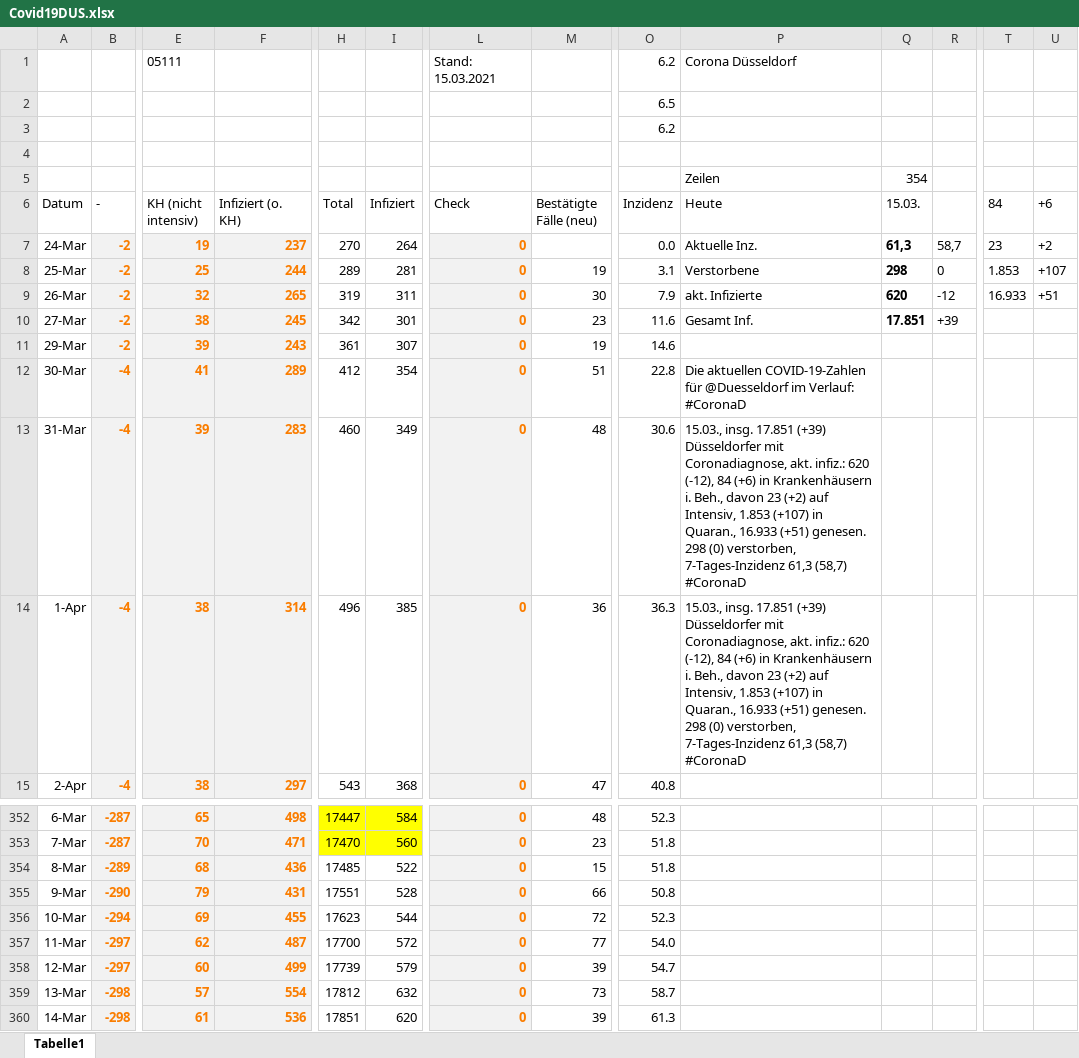
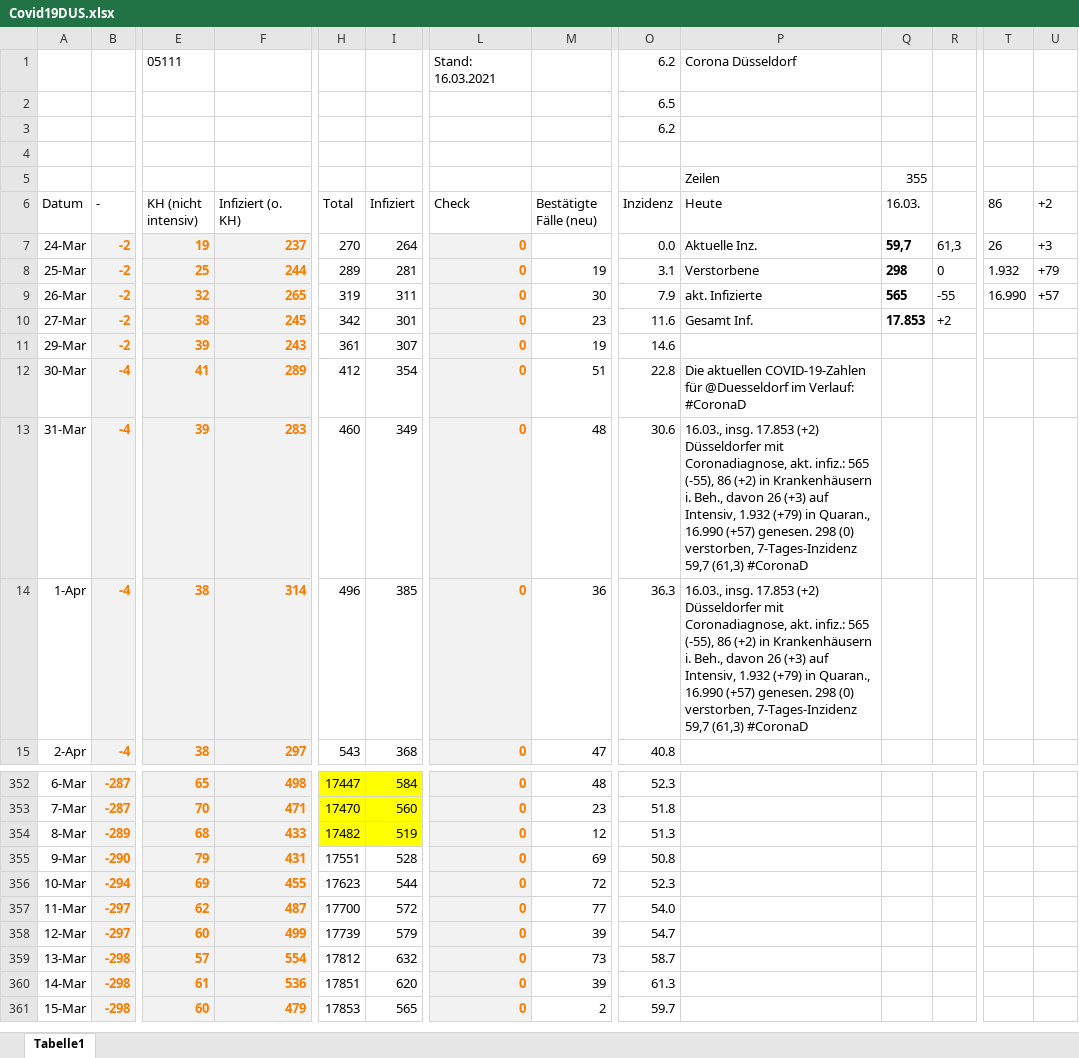
Before and after one commit to dirkschreib/Covid19DUS, an Excel workbook: Covid19DUS.xlsx, sheet Tabelle1, drawn as a sheet; only a part is shown, gaps mark what is left out; values as stored, in another font and other column widths than the file's, no borders; charts and pictures and table styles not drawn; rows hold the shown columns only; the diff names each change by its address in the sheet, - before the commit and + after, or states it on an @@ line.

Commit message:
Stand: 15.03.2021

```diff
--- a/Covid19DUS.xlsx (sheet Tabelle1)
+++ b/Covid19DUS.xlsx (sheet Tabelle1)
-L1 (Check): Stand: 15.03.2021
+L1 (Check): Stand: 16.03.2021
-Q5 (16.03.): 354
+Q5 (16.03.): 355
-Q6: 15.03.
+Q6: 16.03.
-T6: 84
+T6: 86
-U6: +6
+U6: +2
-Q7 (16.03.): 61,3
+Q7 (16.03.): 59,7
-R7: 58,7
+R7: 61,3
-T7 (86): 23
+T7 (86): 26
-U7 (+2): +2
+U7 (+2): +3
-T8 (86): 1.853
+T8 (86): 1.932
-U8 (+2): +107
+U8 (+2): +79
-Q9 (16.03.): 620
+Q9 (16.03.): 565
-R9: -12
+R9: -55
-T9 (86): 16.933
+T9 (86): 16.990
-U9 (+2): +51
+U9 (+2): +57
-Q10 (16.03.): 17.851
+Q10 (16.03.): 17.853
-R10: +39
+R10: +2
-P13:P14 (Heute): 15.03., insg. 17.851 (+39) Düsseldorfer mit Coronadiagnose, akt. infiz.: 620 (-12), 84 (+6) in Krankenhäusern i. Beh., davon 23 (+2) auf Intensiv, 1.853 (+107) in Quaran., 16.933 (+51) genesen. 298 (0) verstorben, 7-Tages-Inzidenz 61,3 (58,7) #CoronaD
+P13:P14 (Heute): 16.03., insg. 17.853 (+2) Düsseldorfer mit Coronadiagnose, akt. infiz.: 565 (-55), 86 (+2) in Krankenhäusern i. Beh., davon 26 (+3) auf Intensiv, 1.932 (+79) in Quaran., 16.990 (+57) genesen. 298 (0) verstorben, 7-Tages-Inzidenz 59,7 (61,3) #CoronaD
-F354 (Infiziert (o. KH)): 436
+F354 (Infiziert (o. KH)): 433
-H354 (Total): 17485
+H354 (Total): 17482
-H354:I354 fill: none
+H354:I354 fill: #FFFF00
-I354 (Infiziert): 522
+I354 (Infiziert): 519
-M354 (Bestätigte Fälle (neu)): 15
+M354 (Bestätigte Fälle (neu)): 12
-O354 (Inzidenz): 51.8
+O354 (Inzidenz): 51.3
-M355 (Bestätigte Fälle (neu)): 66
+M355 (Bestätigte Fälle (neu)): 69
+row 361: 15-Mar | -298 | 60 | 479 | 17853 | 565 | 0 | 2 | 59.7
```
Also changed, not shown: charts or pictures, 4 other files.
